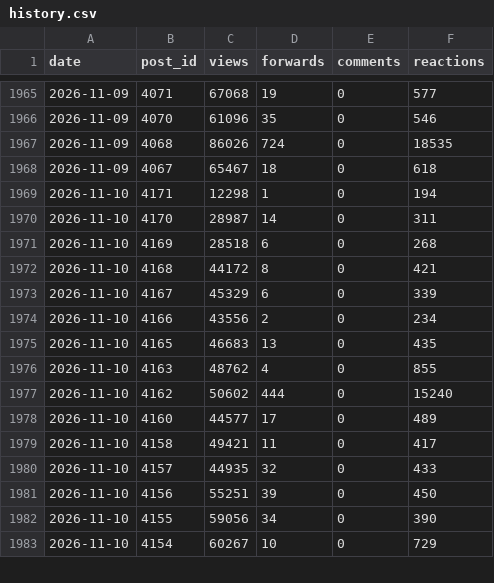
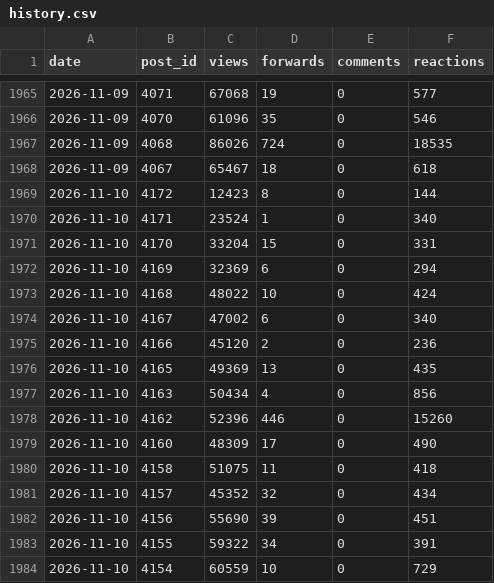
Before and after one commit to LizaMem/mts-tg-stats, a CSV file: docs/history.csv, drawn as a sheet; only a part is shown, gaps mark what is left out; the diff covers the shown part only.

```diff
--- a/docs/history.csv
+++ b/docs/history.csv
@@ -1968,16 +1968,17 @@ date,post_id,views,forwards,comments,reactions
 2026-11-09,4067,65467,18,0,618
-2026-11-10,4171,12298,1,0,194
-2026-11-10,4170,28987,14,0,311
-2026-11-10,4169,28518,6,0,268
-2026-11-10,4168,44172,8,0,421
-2026-11-10,4167,45329,6,0,339
-2026-11-10,4166,43556,2,0,234
-2026-11-10,4165,46683,13,0,435
-2026-11-10,4163,48762,4,0,855
-2026-11-10,4162,50602,444,0,15240
-2026-11-10,4160,44577,17,0,489
-2026-11-10,4158,49421,11,0,417
-2026-11-10,4157,44935,32,0,433
-2026-11-10,4156,55251,39,0,450
-2026-11-10,4155,59056,34,0,390
-2026-11-10,4154,60267,10,0,729
+2026-11-10,4172,12423,8,0,144
+2026-11-10,4171,23524,1,0,340
+2026-11-10,4170,33204,15,0,331
+2026-11-10,4169,32369,6,0,294
+2026-11-10,4168,48022,10,0,424
+2026-11-10,4167,47002,6,0,340
+2026-11-10,4166,45120,2,0,236
+2026-11-10,4165,49369,13,0,435
+2026-11-10,4163,50434,4,0,856
+2026-11-10,4162,52396,446,0,15260
+2026-11-10,4160,48309,17,0,490
+2026-11-10,4158,51075,11,0,418
+2026-11-10,4157,45352,32,0,434
+2026-11-10,4156,55690,39,0,451
+2026-11-10,4155,59322,34,0,391
+2026-11-10,4154,60559,10,0,729
```
Also changed, not shown: 54 edited cells elsewhere in this file, docs/posts.csv, docs/subscribers.csv, 1 other file.
